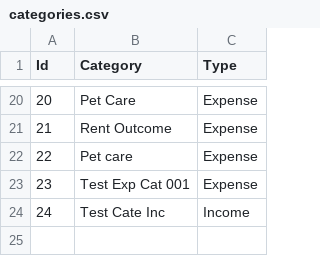
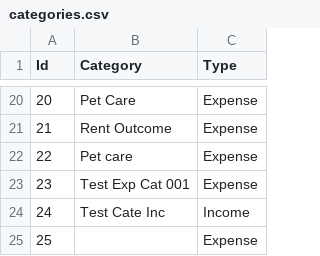
Before and after one commit to AlexanderGuigni/duad-alexander-lifter, a CSV file: Week_17/data_files/categories.csv, drawn as a sheet; only a part is shown, gaps mark what is left out; the diff names each change by its address in the sheet, - before the commit and + after, or states it on an @@ line.

```diff
--- a/Week_17/data_files/categories.csv
+++ b/Week_17/data_files/categories.csv
+row 25: 25 |  | Expense
```
Also changed, not shown: 3 other files.
